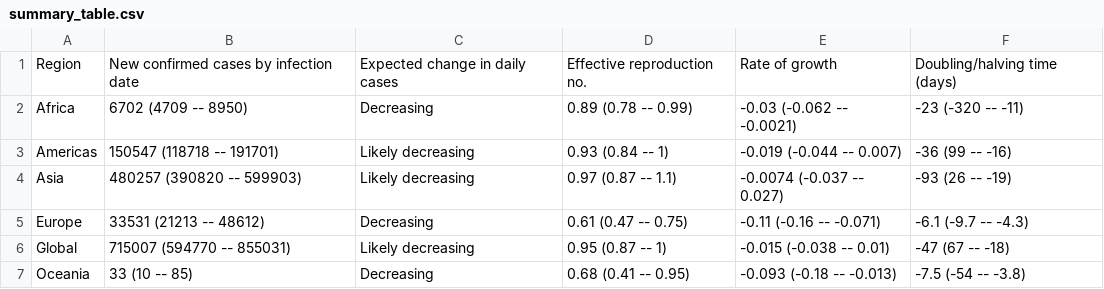
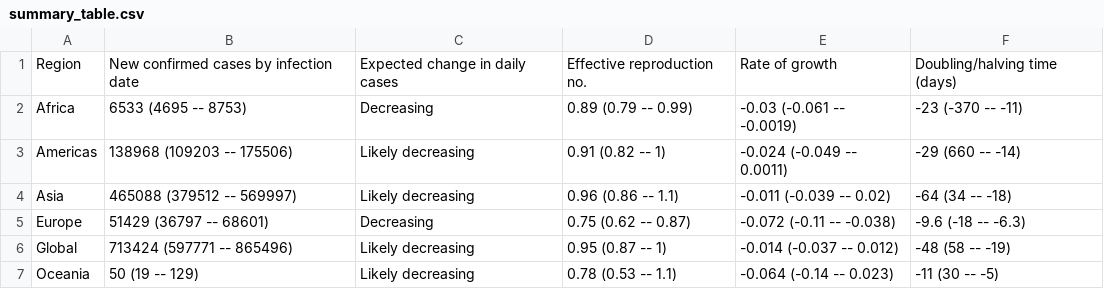
Before and after one commit to velmalopez/covid-rt-estimates, a CSV file: region/cases/summary/summary_table.csv, drawn as a sheet.

```diff
--- a/region/cases/summary/summary_table.csv
+++ b/region/cases/summary/summary_table.csv
@@ -1,7 +1,7 @@
 Region,New confirmed cases by infection date,Expected change in daily cases,Effective reproduction no.,Rate of growth,Doubling/halving time (days)
-Africa,6702 (4709 -- 8950),Decreasing,0.89 (0.78 -- 0.99),-0.03 (-0.062 -- -0.0021),-23 (-320 -- -11)
-Americas,150547 (118718 -- 191701),Likely decreasing,0.93 (0.84 -- 1),-0.019 (-0.044 -- 0.007),-36 (99 -- -16)
-Asia,480257 (390820 -- 599903),Likely decreasing,0.97 (0.87 -- 1.1),-0.0074 (-0.037 -- 0.027),-93 (26 -- -19)
-Europe,33531 (21213 -- 48612),Decreasing,0.61 (0.47 -- 0.75),-0.11 (-0.16 -- -0.071),-6.1 (-9.7 -- -4.3)
-Global,715007 (594770 -- 855031),Likely decreasing,0.95 (0.87 -- 1),-0.015 (-0.038 -- 0.01),-47 (67 -- -18)
-Oceania,33 (10 -- 85),Decreasing,0.68 (0.41 -- 0.95),-0.093 (-0.18 -- -0.013),-7.5 (-54 -- -3.8)
+Africa,6533 (4695 -- 8753),Decreasing,0.89 (0.79 -- 0.99),-0.03 (-0.061 -- -0.0019),-23 (-370 -- -11)
+Americas,138968 (109203 -- 175506),Likely decreasing,0.91 (0.82 -- 1),-0.024 (-0.049 -- 0.0011),-29 (660 -- -14)
+Asia,465088 (379512 -- 569997),Likely decreasing,0.96 (0.86 -- 1.1),-0.011 (-0.039 -- 0.02),-64 (34 -- -18)
+Europe,51429 (36797 -- 68601),Decreasing,0.75 (0.62 -- 0.87),-0.072 (-0.11 -- -0.038),-9.6 (-18 -- -6.3)
+Global,713424 (597771 -- 865496),Likely decreasing,0.95 (0.87 -- 1),-0.014 (-0.037 -- 0.012),-48 (58 -- -19)
+Oceania,50 (19 -- 129),Likely decreasing,0.78 (0.53 -- 1.1),-0.064 (-0.14 -- 0.023),-11 (30 -- -5)
```
Also changed, not shown: region/cases/summary/cases_by_infection.csv, region/cases/summary/cases_by_report.csv, 6 other files.
